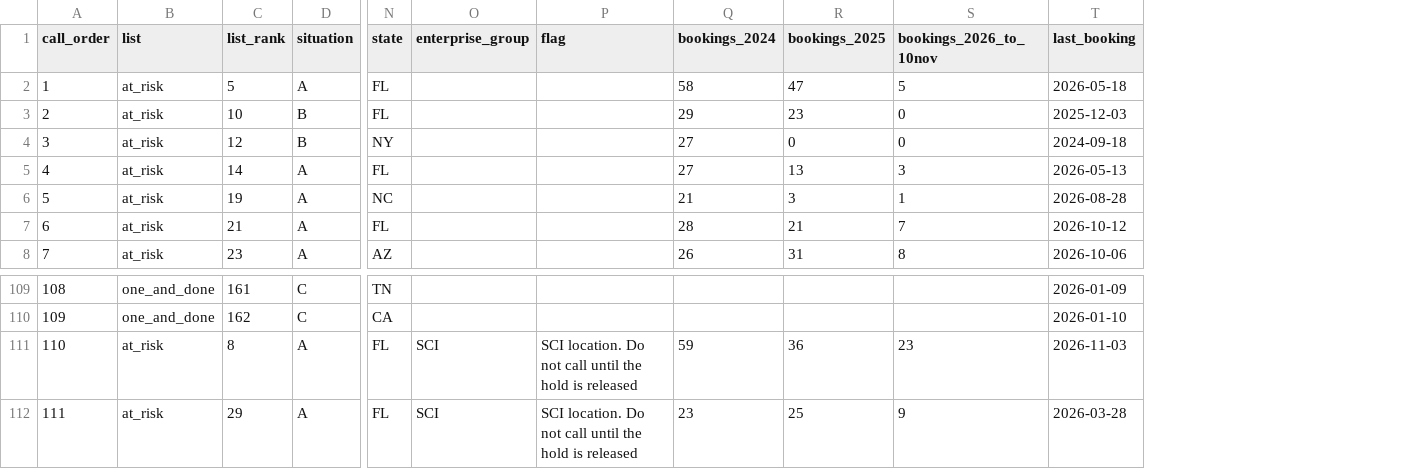
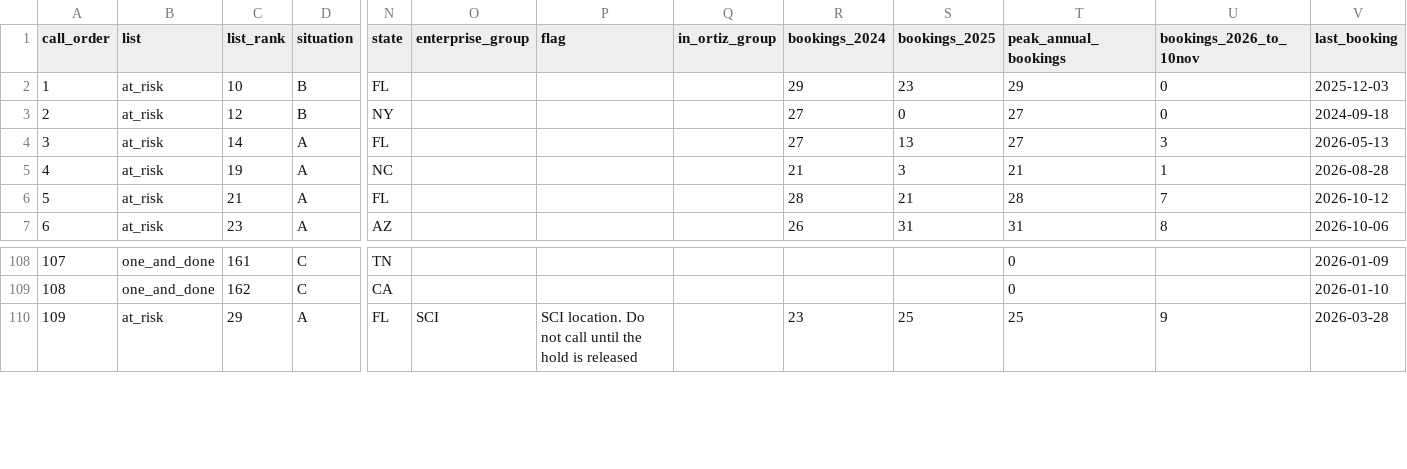
Before and after one commit to ethan1461/CSI-Side-Projects, a CSV file: data/derived/rep-call-sheet-stacy-2026-11.csv, drawn as a sheet; only a part is shown, gaps mark what is left out; removed rows and columns are numbered as before the commit, all else as after; rows hold the shown columns only; the diff names each change by its address in the sheet, - before the commit and + after, or states it on an @@ line.

```diff
--- a/data/derived/rep-call-sheet-stacy-2026-11.csv
+++ b/data/derived/rep-call-sheet-stacy-2026-11.csv
+column Q (in_ortiz_group), empty
+column T (peak_annual_bookings), rows 2-7: 29 | 27 | 27 | 21 | 28 | 31; rows 108-110: 0 | 0 | 25
-row 2: 1 | at_risk | 5 | A | FL |  |  | 58 | 47 | 5 | 2026-05-18
@@ column A (call_order) renumbered from row 2 down @@
-row 111: 110 | at_risk | 8 | A | FL | SCI | SCI location. Do not call until the hold is released | 59 | 36 | 23 | 2026-11-03
```
Also changed, not shown: data/derived/rep-call-sheet-abe-2026-11.csv, data/derived/rep-call-sheet-ethan-2026-11.csv, 24 other files.
